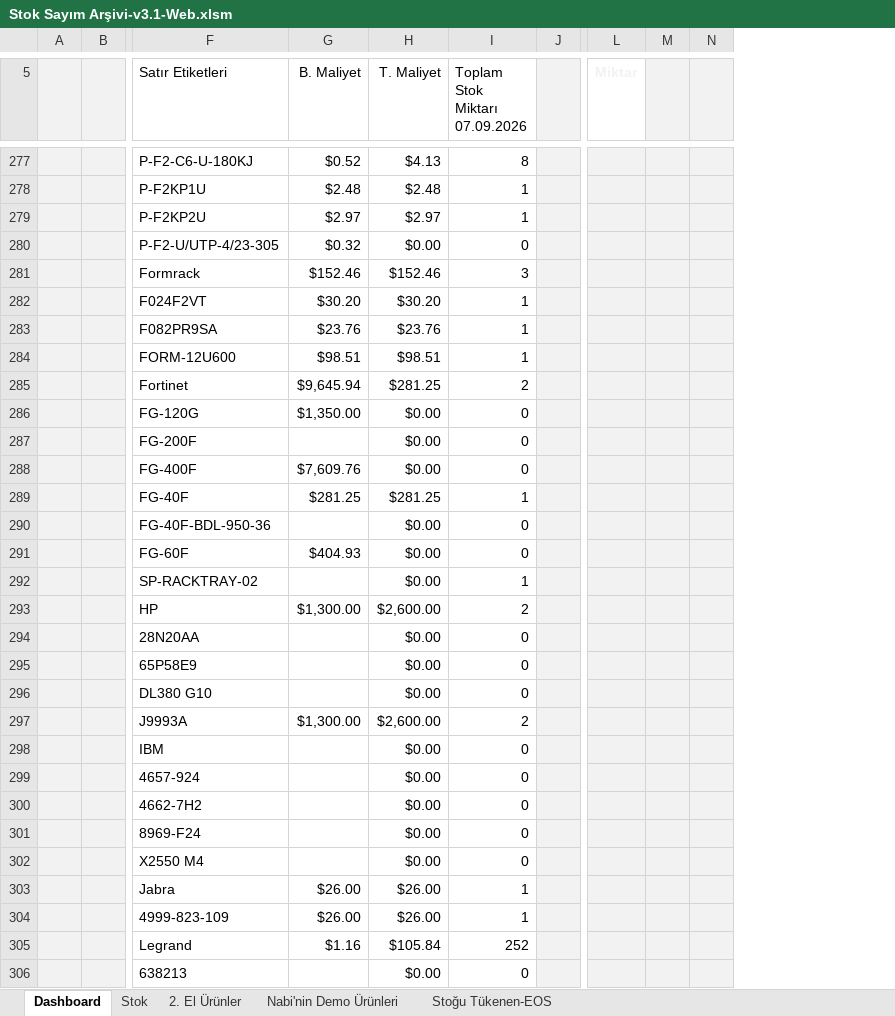
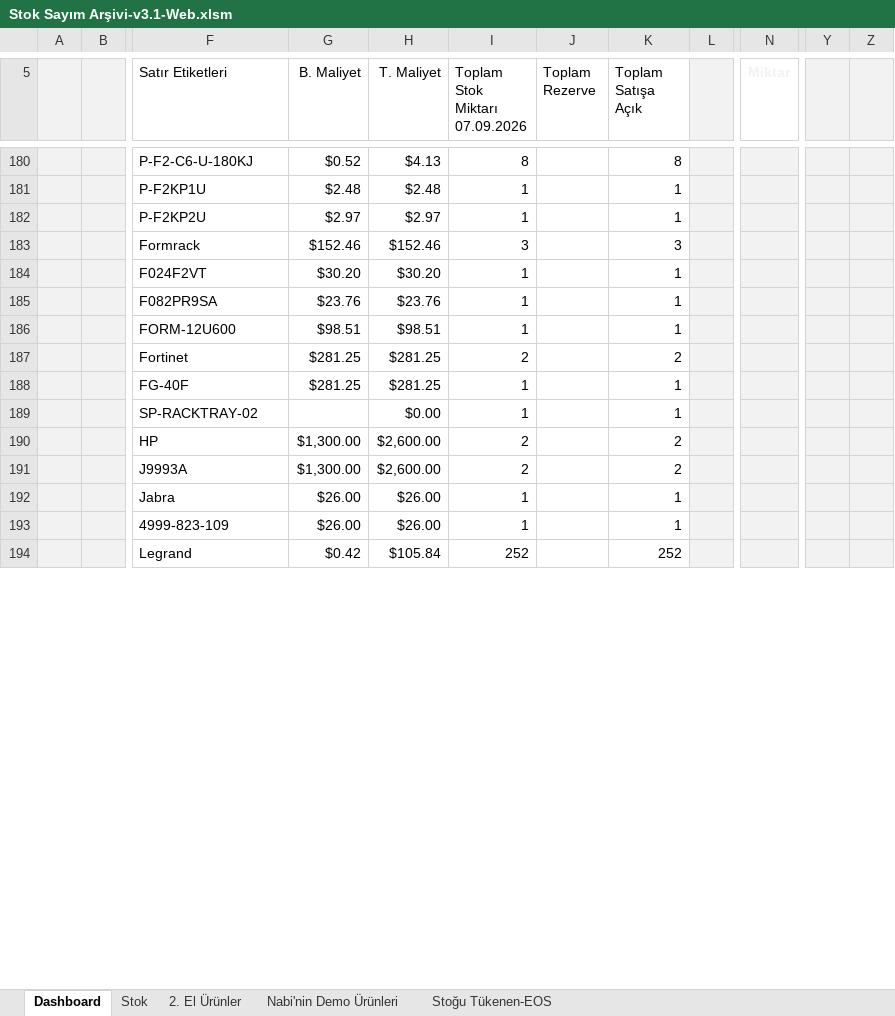
Before and after one commit to emraherbil/F2-Stok, an Excel workbook: Stok Sayım Arşivi-v3.1-Web.xlsm, sheet Dashboard, drawn as a sheet; only a part is shown, gaps mark what is left out; values as stored, in another font and other column widths than the file's, no borders; charts and pictures and table styles not drawn; removed rows and columns are numbered as before the commit, all else as after; rows hold the shown columns only; the diff covers the shown part only; the diff names each change by its address in the sheet, - before the commit and + after, or states it on an @@ line.

```diff
--- a/Stok Sayım Arşivi-v3.1-Web.xlsm (sheet Dashboard)
+++ b/Stok Sayım Arşivi-v3.1-Web.xlsm (sheet Dashboard)
+column J (Toplam Rezerve), empty
+column K (Toplam Satışa Açık), rows 180-194: 8 | 1 | 1 | 3 | 1 | 1 | 1 | 2 | 1 | 1 | 2 | 2 | 1 | 1 | 252
-column M, empty
-column N, empty
+column Y, empty
+column Z, empty
-row 280:  |  | P-F2-U/UTP-4/23-305 | $0.32 | $0.00 | 0
-G187 (B. Maliyet): $9,645.94
+G187 (B. Maliyet): $281.25
-row 286:  |  | FG-120G | $1,350.00 | $0.00 | 0
-row 287:  |  | FG-200F |  | $0.00 | 0
-row 288:  |  | FG-400F | $7,609.76 | $0.00 | 0
-row 290:  |  | FG-40F-BDL-950-36 |  | $0.00 | 0
-row 291:  |  | FG-60F | $404.93 | $0.00 | 0
-row 294:  |  | 28N20AA |  | $0.00 | 0
-row 295:  |  | 65P58E9 |  | $0.00 | 0
-row 296:  |  | DL380 G10 |  | $0.00 | 0
-row 298:  |  | IBM |  | $0.00 | 0
-row 299:  |  | 4657-924 |  | $0.00 | 0
-row 300:  |  | 4662-7H2 |  | $0.00 | 0
-row 301:  |  | 8969-F24 |  | $0.00 | 0
-row 302:  |  | X2550 M4 |  | $0.00 | 0
-G194 (B. Maliyet): $1.16
+G194 (B. Maliyet): $0.42
-row 306:  |  | 638213 |  | $0.00 | 0
```
Also changed, not shown: other rows of this sheet, sheet Stok, formulas that keep their value, charts or pictures.
